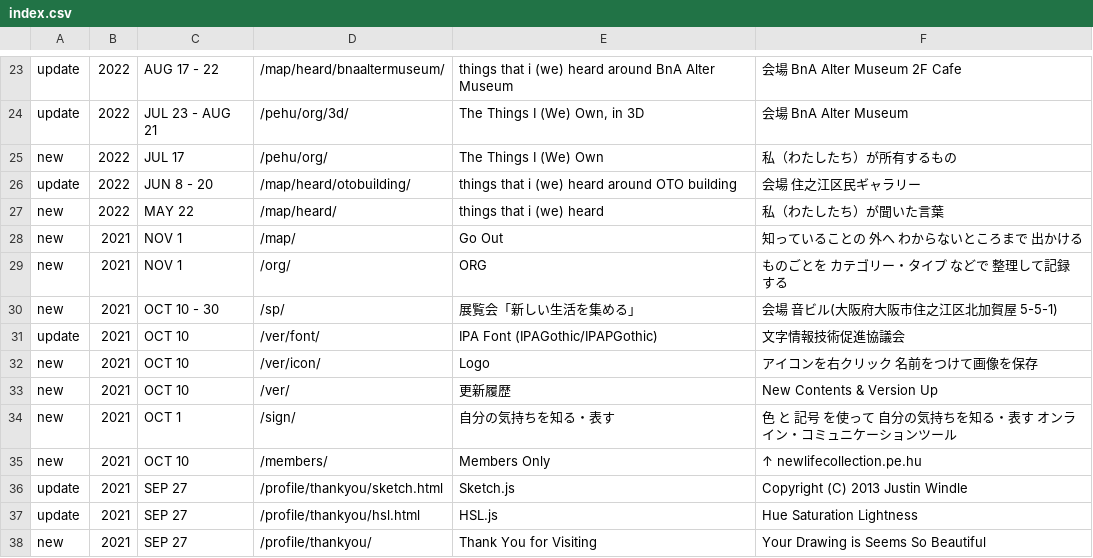
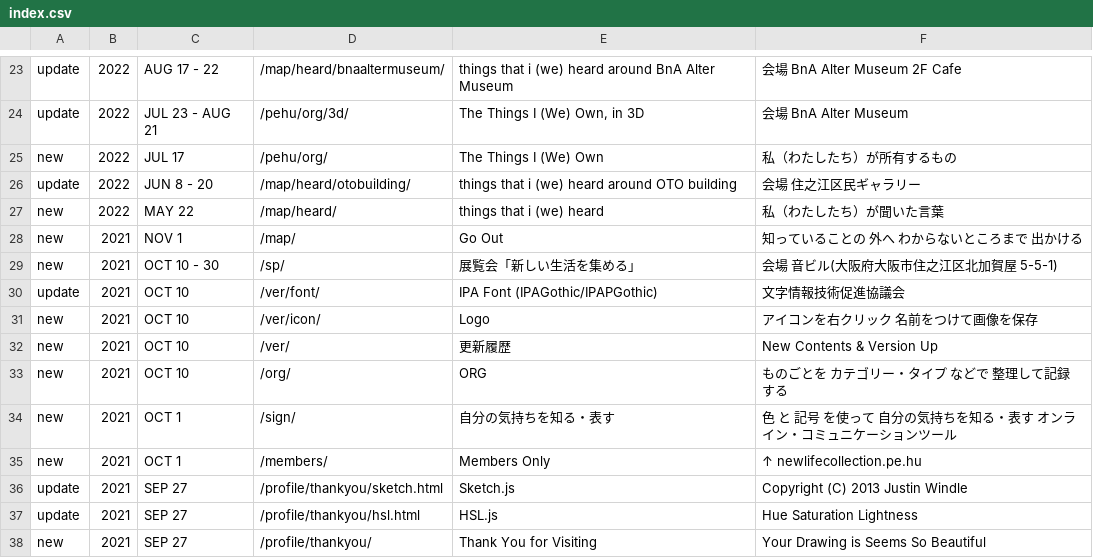
Before and after one commit to c-c-space/.github, a CSV file: ver/index.csv, drawn as a sheet; only a part is shown, gaps mark what is left out.

Commit message:
ver

```diff
--- a/ver/index.csv
+++ b/ver/index.csv
@@ -28,3 +28,2 @@ new,2022,MAY 22,"/map/heard/","things that i (we) heard","私（わたしたち
 new,2021,NOV 1,"/map/","Go Out","知っていることの 外へ わからないところまで 出かける"
-new,2021,NOV 1,"/org/","ORG","ものごとを カテゴリー・タイプ などで 整理して記録する"
 new,2021,OCT 10 - 30,"/sp/","展覧会「新しい生活を集める」","会場 音ビル(大阪府大阪市住之江区北加賀屋 5-5-1)"
@@ -33,4 +32,5 @@ new,2021,OCT 10,"/ver/icon/","Logo","アイコンを右クリック 名前をつ
 new,2021,OCT 10,"/ver/","更新履歴","New Contents & Version Up"
+new,2021,OCT 10,"/org/","ORG","ものごとを カテゴリー・タイプ などで 整理して記録する"
 new,2021,OCT 1,"/sign/","自分の気持ちを知る・表す","色 と 記号 を使って 自分の気持ちを知る・表す オンライン・コミュニケーションツール"
-new,2021,OCT 10,"/members/","Members Only","↑ newlifecollection.pe.hu"
+new,2021,OCT 1,"/members/","Members Only","↑ newlifecollection.pe.hu"
 update,2021,SEP 27,"/profile/thankyou/sketch.html","Sketch.js","Copyright (C) 2013 Justin Windle"
```
